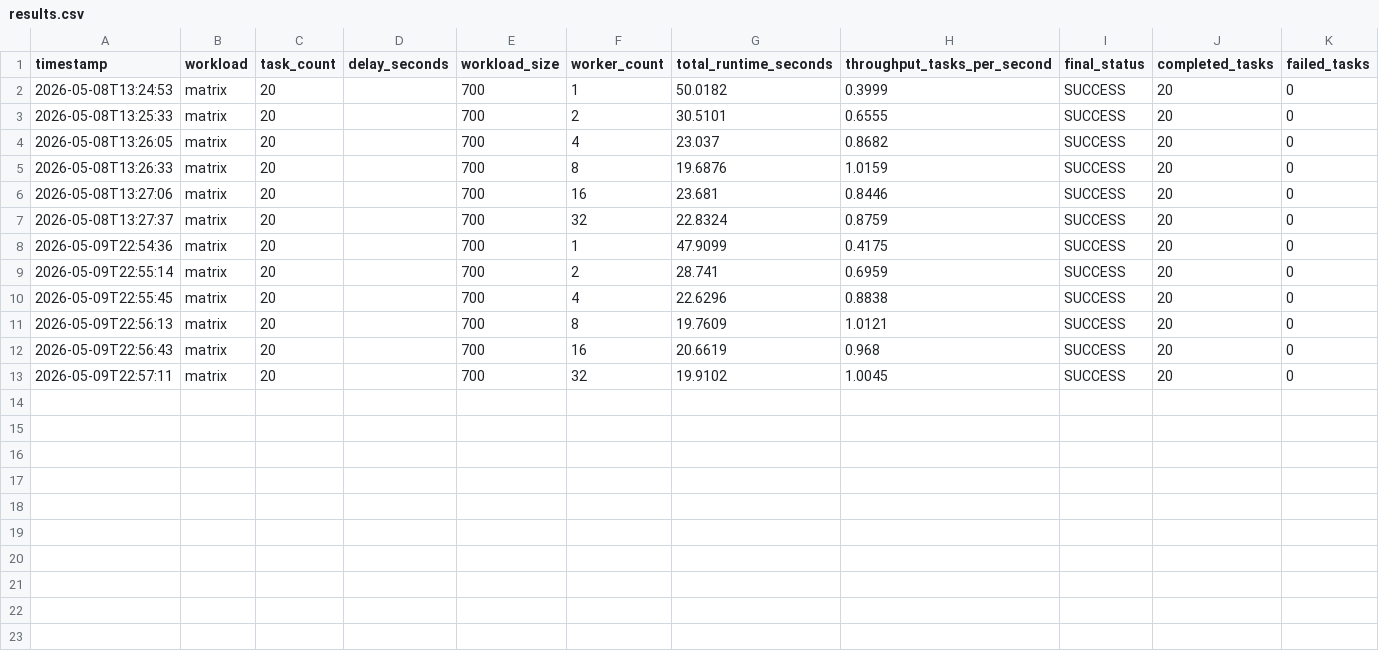
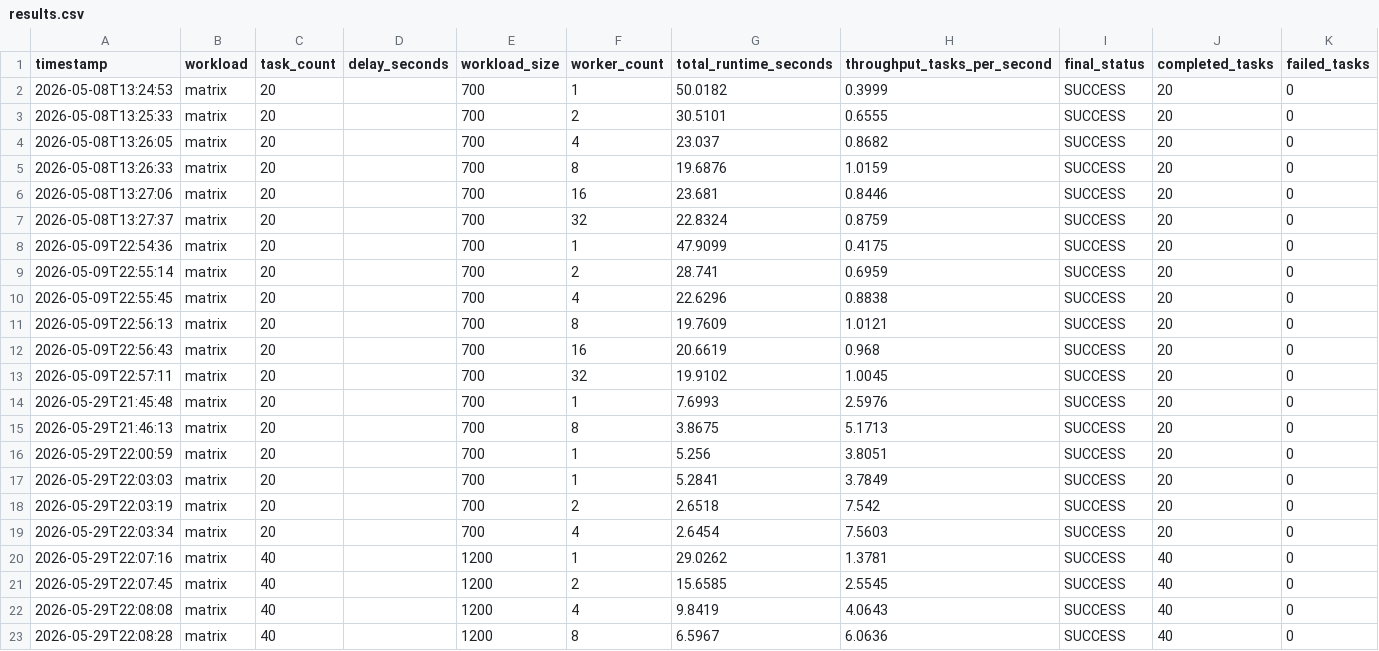
Before and after one commit to shumwaynate/distributed-ai-task-orchestrator, a CSV file: benchmarks/results.csv, drawn as a sheet; the diff names each change by its address in the sheet, - before the commit and + after, or states it on an @@ line.

Commit message:
Added Windows capability
Before was one docker container splitting into workers, doesn't work well if at all on windows, swapped to workers being different docker containers each, more efficient and make more sense.

```diff
--- a/benchmarks/results.csv
+++ b/benchmarks/results.csv
+row 14: 2026-05-29T21:45:48 | matrix | 20 |  | 700 | 1 | 7.6993 | 2.5976 | SUCCESS | 20 | 0
+row 15: 2026-05-29T21:46:13 | matrix | 20 |  | 700 | 8 | 3.8675 | 5.1713 | SUCCESS | 20 | 0
+row 16: 2026-05-29T22:00:59 | matrix | 20 |  | 700 | 1 | 5.256 | 3.8051 | SUCCESS | 20 | 0
+row 17: 2026-05-29T22:03:03 | matrix | 20 |  | 700 | 1 | 5.2841 | 3.7849 | SUCCESS | 20 | 0
+row 18: 2026-05-29T22:03:19 | matrix | 20 |  | 700 | 2 | 2.6518 | 7.542 | SUCCESS | 20 | 0
+row 19: 2026-05-29T22:03:34 | matrix | 20 |  | 700 | 4 | 2.6454 | 7.5603 | SUCCESS | 20 | 0
+row 20: 2026-05-29T22:07:16 | matrix | 40 |  | 1200 | 1 | 29.0262 | 1.3781 | SUCCESS | 40 | 0
+row 21: 2026-05-29T22:07:45 | matrix | 40 |  | 1200 | 2 | 15.6585 | 2.5545 | SUCCESS | 40 | 0
+row 22: 2026-05-29T22:08:08 | matrix | 40 |  | 1200 | 4 | 9.8419 | 4.0643 | SUCCESS | 40 | 0
+row 23: 2026-05-29T22:08:28 | matrix | 40 |  | 1200 | 8 | 6.5967 | 6.0636 | SUCCESS | 40 | 0
```
Also changed, not shown: 4 other files.
